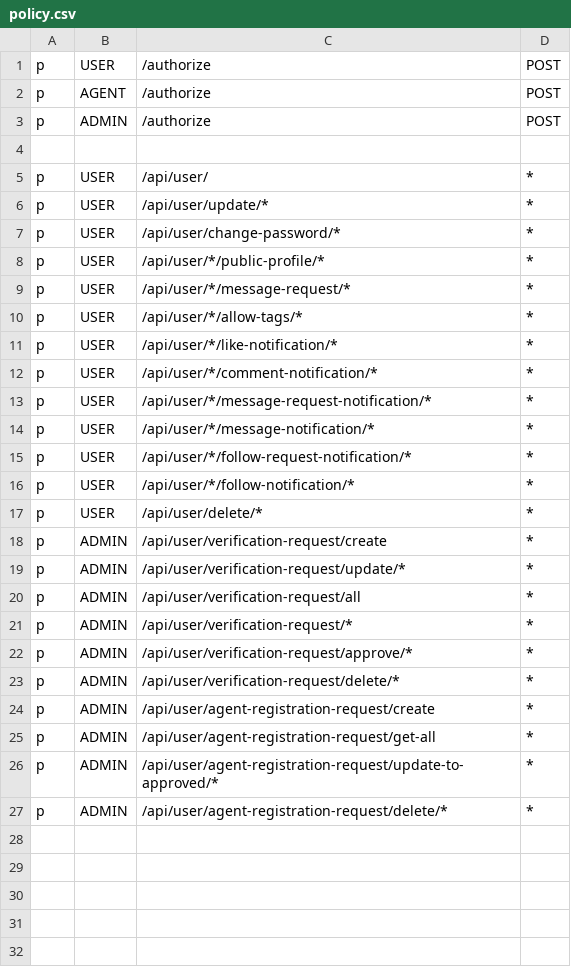
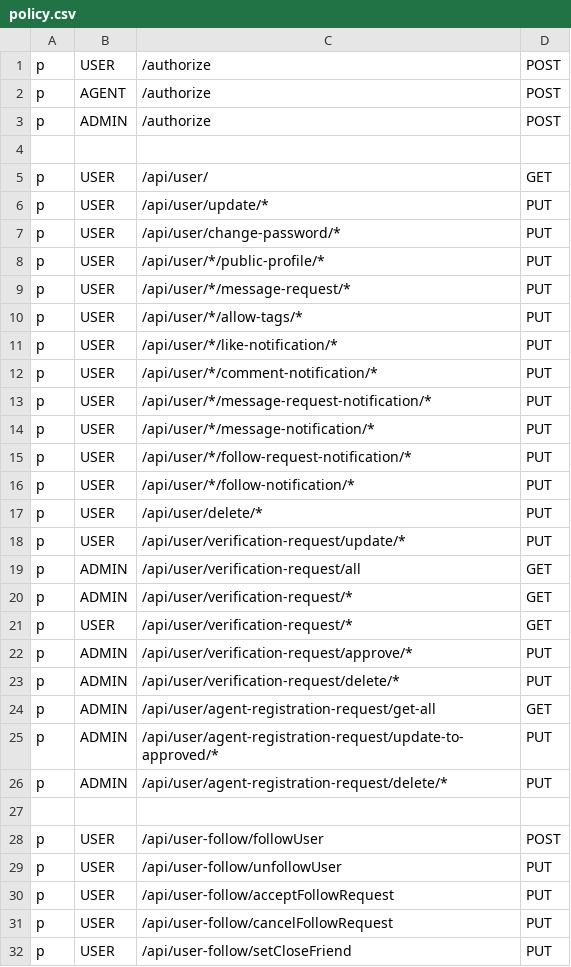
Before and after one commit to Maja0505/XWS-Nistagram, a CSV file: AuthenticationService/model/authorization/policy.csv, drawn as a sheet; only a part is shown; the diff covers the shown part only.

Commit message:
feat[] : Update autorization for users

```diff
--- a/AuthenticationService/model/authorization/policy.csv
+++ b/AuthenticationService/model/authorization/policy.csv
@@ -4,24 +4,29 @@ p,ADMIN,/authorize,POST
 
-p,USER,/api/user/,*
-p,USER,/api/user/update/*,*
-p,USER,/api/user/change-password/*,*
-p,USER,/api/user/*/public-profile/*,*
-p,USER,/api/user/*/message-request/*,*
-p,USER,/api/user/*/allow-tags/*,*
-p,USER,/api/user/*/like-notification/*,*
-p,USER,/api/user/*/comment-notification/*,*
-p,USER,/api/user/*/message-request-notification/*,*
-p,USER,/api/user/*/message-notification/*,*
-p,USER,/api/user/*/follow-request-notification/*,*
-p,USER,/api/user/*/follow-notification/*,*
-p,USER,/api/user/delete/*,*
-p,ADMIN,/api/user/verification-request/create,*
-p,ADMIN,/api/user/verification-request/update/*,*
-p,ADMIN,/api/user/verification-request/all,*
-p,ADMIN,/api/user/verification-request/*,*
-p,ADMIN,/api/user/verification-request/approve/*,*
-p,ADMIN,/api/user/verification-request/delete/*,*
-p,ADMIN,/api/user/agent-registration-request/create,*
-p,ADMIN,/api/user/agent-registration-request/get-all,*
-p,ADMIN,/api/user/agent-registration-request/update-to-approved/*,*
-p,ADMIN,/api/user/agent-registration-request/delete/*,*
+p,USER,/api/user/,GET
+p,USER,/api/user/update/*,PUT
+p,USER,/api/user/change-password/*,PUT
+p,USER,/api/user/*/public-profile/*,PUT
+p,USER,/api/user/*/message-request/*,PUT
+p,USER,/api/user/*/allow-tags/*,PUT
+p,USER,/api/user/*/like-notification/*,PUT
+p,USER,/api/user/*/comment-notification/*,PUT
+p,USER,/api/user/*/message-request-notification/*,PUT
+p,USER,/api/user/*/message-notification/*,PUT
+p,USER,/api/user/*/follow-request-notification/*,PUT
+p,USER,/api/user/*/follow-notification/*,PUT
+p,USER,/api/user/delete/*,PUT
+p,USER,/api/user/verification-request/update/*,PUT
+p,ADMIN,/api/user/verification-request/all,GET
+p,ADMIN,/api/user/verification-request/*,GET
+p,USER,/api/user/verification-request/*,GET
+p,ADMIN,/api/user/verification-request/approve/*,PUT
+p,ADMIN,/api/user/verification-request/delete/*,PUT
+p,ADMIN,/api/user/agent-registration-request/get-all,GET
+p,ADMIN,/api/user/agent-registration-request/update-to-approved/*,PUT
+p,ADMIN,/api/user/agent-registration-request/delete/*,PUT
+
+p,USER,/api/user-follow/followUser,POST
+p,USER,/api/user-follow/unfollowUser,PUT
+p,USER,/api/user-follow/acceptFollowRequest,PUT
+p,USER,/api/user-follow/cancelFollowRequest,PUT
+p,USER,/api/user-follow/setCloseFriend,PUT
```
Also changed, not shown: 8 added rows elsewhere in this file, 6 other files.
